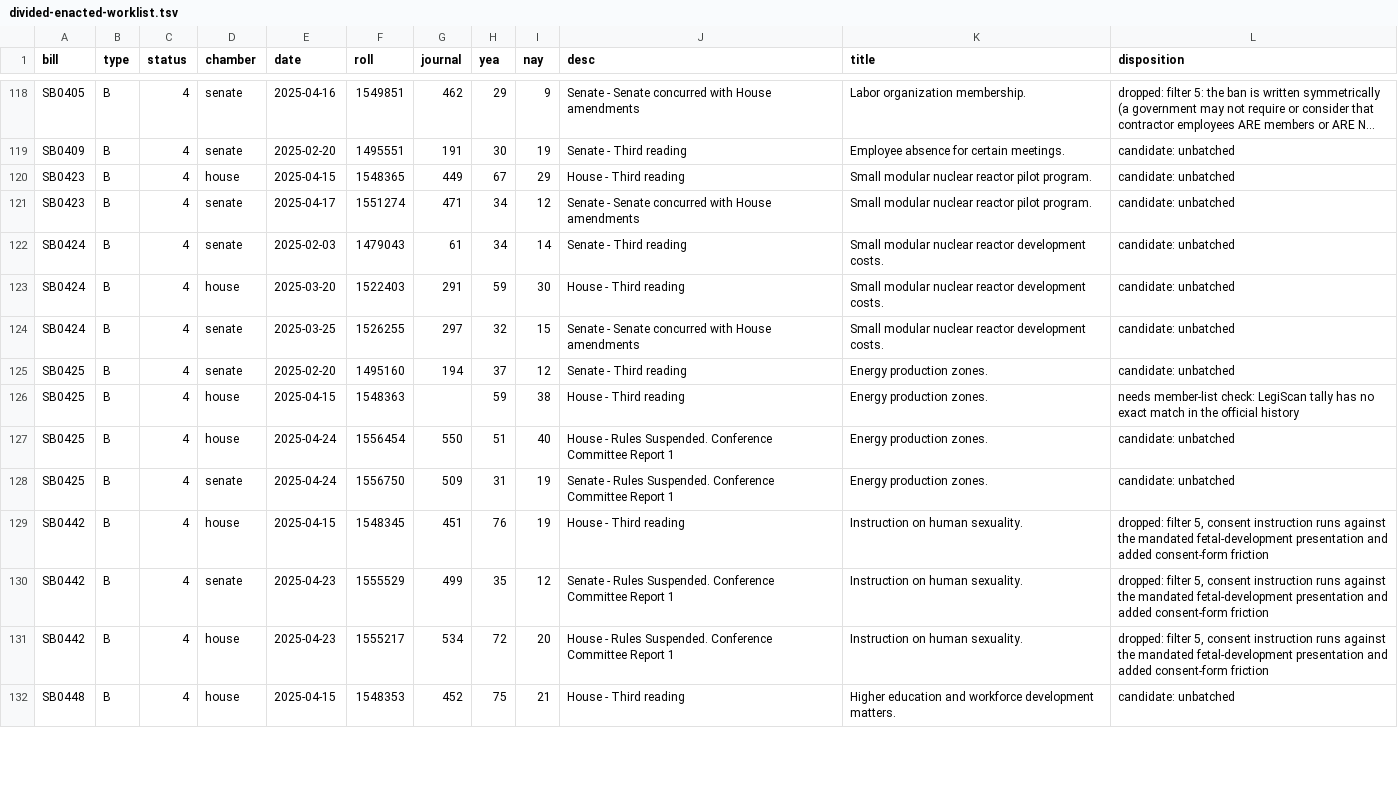
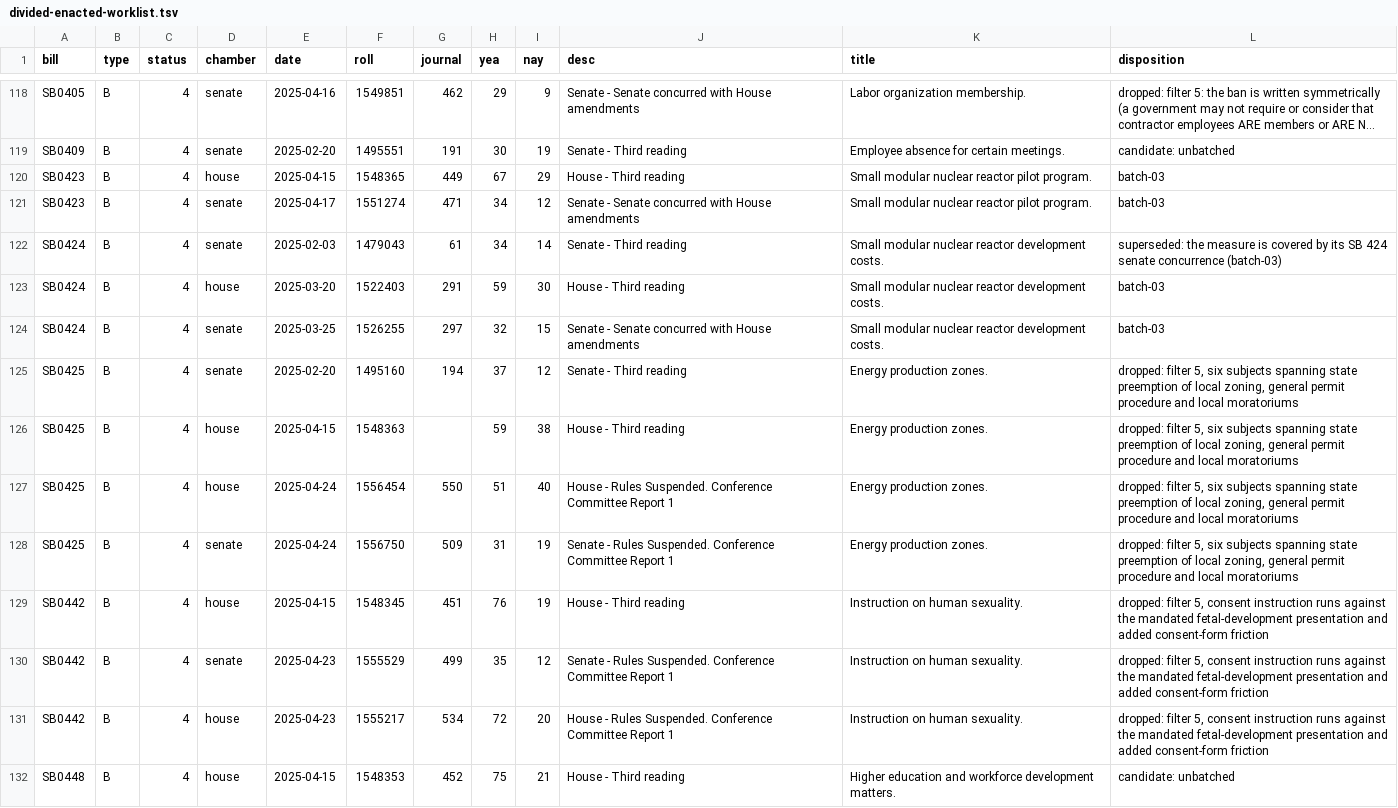
Before and after one commit to shu1513/voteapp, a TSV file: backend/evidence/rollcall/legiscan-in-2143/survey/divided-enacted-worklist.tsv, drawn as a sheet; only a part is shown, gaps mark what is left out; long unchanged cells end in …; the diff covers the shown part only; the diff names each change by its address in the sheet, - before the commit and + after, or states it on an @@ line.

```diff
--- a/backend/evidence/rollcall/legiscan-in-2143/survey/divided-enacted-worklist.tsv
+++ b/backend/evidence/rollcall/legiscan-in-2143/survey/divided-enacted-worklist.tsv
-L120:L121 (disposition): candidate: unbatched
+L120:L121 (disposition): batch-03
-L122 (disposition): candidate: unbatched
+L122 (disposition): superseded: the measure is covered by its SB 424 senate concurrence (batch-03)
-L123:L124 (disposition): candidate: unbatched
+L123:L124 (disposition): batch-03
-L125 (disposition): candidate: unbatched
+L125 (disposition): dropped: filter 5, six subjects spanning state preemption of local zoning, general permit procedure and local moratoriums
-L126 (disposition): needs member-list check: LegiScan tally has no exact match in the official history
+L126 (disposition): dropped: filter 5, six subjects spanning state preemption of local zoning, general permit procedure and local moratoriums
-L127:L128 (disposition): candidate: unbatched
+L127:L128 (disposition): dropped: filter 5, six subjects spanning state preemption of local zoning, general permit procedure and local moratoriums
```
Also changed, not shown: 25 edited cells elsewhere in this file, 22 other files.
